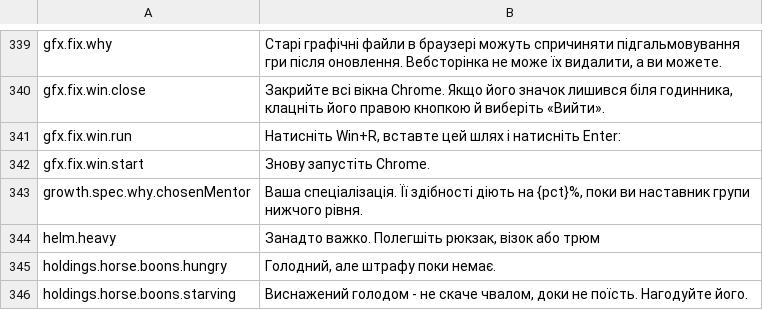
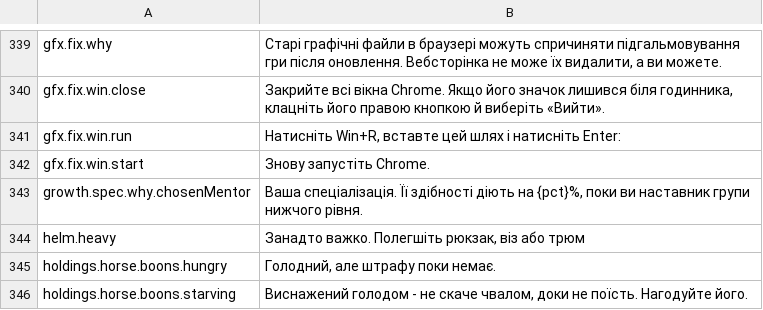
Before and after one commit to Lattymoy/daggerfall-js-source, a CSV file: locales/uk/Port_Strings.csv, drawn as a sheet; only a part is shown, gaps mark what is left out.

```diff
--- a/locales/uk/Port_Strings.csv
+++ b/locales/uk/Port_Strings.csv
@@ -343,3 +343,3 @@ gfx.fix.win.start,"Знову запустіть Chrome."
 growth.spec.why.chosenMentor,"Ваша спеціалізація. Її здібності діють на {pct}%, поки ви наставник групи нижчого рівня."
-helm.heavy,"Занадто важко. Полегшіть рюкзак, візок або трюм"
+helm.heavy,"Занадто важко. Полегшіть рюкзак, віз або трюм"
 holdings.horse.boons.hungry,"Голодний, але штрафу поки немає."
```
Also changed, not shown: locales/el/Port_Strings.csv, locales/fi/Port_Strings.csv, 21 other files.
